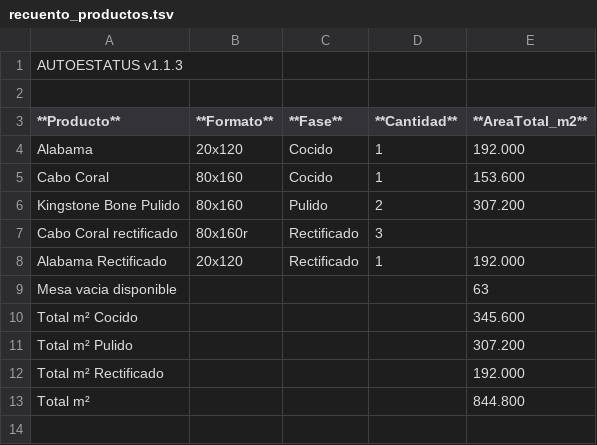
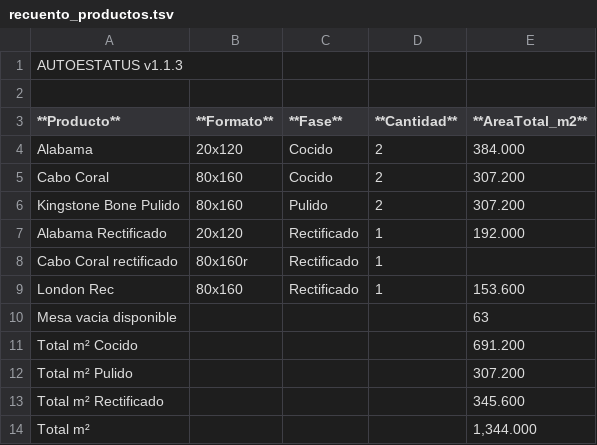
Before and after one commit to Dienicx/AUTOESTATUS, a TSV file: docs/recuento_productos.tsv, drawn as a sheet.

Commit message:
AUTOESTATUS update 2026-08-07 14:47:02

```diff
--- a/docs/recuento_productos.tsv
+++ b/docs/recuento_productos.tsv
@@ -3,11 +3,12 @@
 **Producto**	**Formato**	**Fase**	**Cantidad**	**AreaTotal_m2**
-Alabama	20x120	Cocido	1	192.000
-Cabo Coral	80x160	Cocido	1	153.600
+Alabama	20x120	Cocido	2	384.000
+Cabo Coral	80x160	Cocido	2	307.200
 Kingstone Bone Pulido	80x160	Pulido	2	307.200
-Cabo Coral rectificado	80x160r	Rectificado	3	
 Alabama Rectificado	20x120	Rectificado	1	192.000
+Cabo Coral rectificado	80x160r	Rectificado	1	
+London Rec	80x160	Rectificado	1	153.600
 Mesa vacia disponible				63
-Total m² Cocido				345.600
+Total m² Cocido				691.200
 Total m² Pulido				307.200
-Total m² Rectificado				192.000
-Total m²				844.800
+Total m² Rectificado				345.600
+Total m²				1,344.000
```
